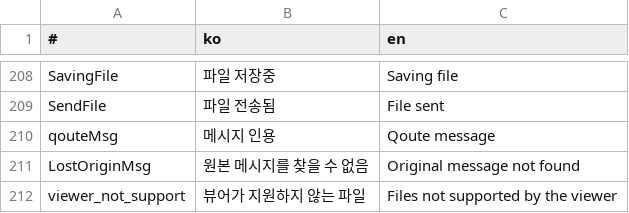
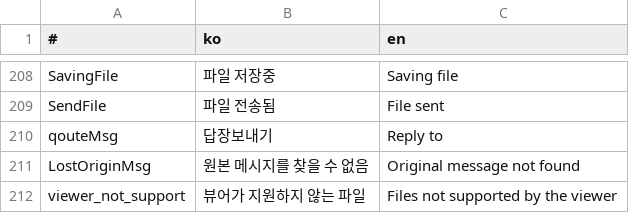
Before and after one commit to is2you2/pjcone, a CSV file: src/assets/data/translate.csv, drawn as a sheet; only a part is shown, gaps mark what is left out.

```diff
--- a/src/assets/data/translate.csv
+++ b/src/assets/data/translate.csv
@@ -209,3 +209,3 @@ SavingFile,파일 저장중,Saving file
 SendFile,파일 전송됨,File sent
-qouteMsg,메시지 인용,Qoute message
+qouteMsg,답장보내기,Reply to
 LostOriginMsg,원본 메시지를 찾을 수 없음,Original message not found
```
Also changed, not shown: 2 other files.
